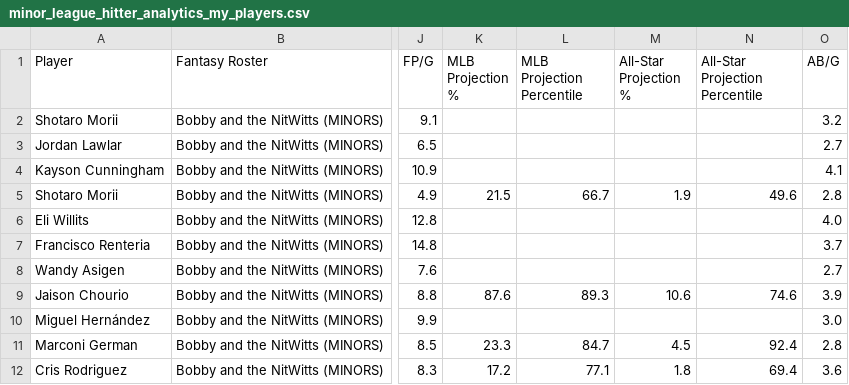
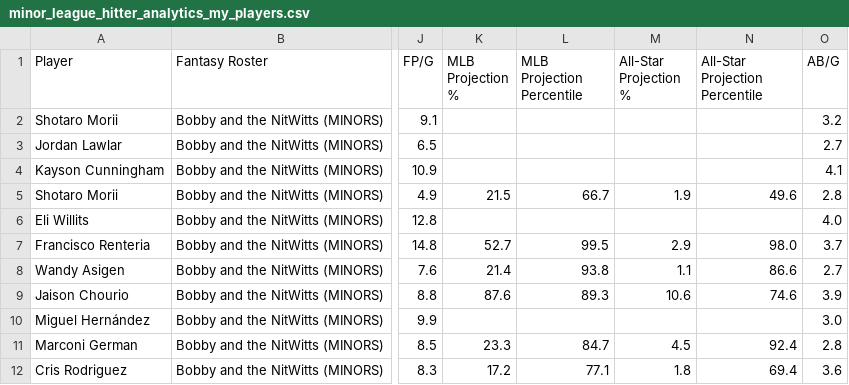
Before and after one commit to youtube-dinner/baseball_analytics, a CSV file: outputs/minor_league_hitter_stars/2026/minor_league_hitter_analytics_my_players.csv, drawn as a sheet; only a part is shown, gaps mark what is left out; the diff names each change by its address in the sheet, - before the commit and + after, or states it on an @@ line.

Commit message:
Fix international rookie projection dashboard matching

```diff
--- a/outputs/minor_league_hitter_stars/2026/minor_league_hitter_analytics_my_players.csv
+++ b/outputs/minor_league_hitter_stars/2026/minor_league_hitter_analytics_my_players.csv
-K7 (MLB Projection %): (empty)
+K7 (MLB Projection %): 52.7
-L7 (MLB Projection Percentile): (empty)
+L7 (MLB Projection Percentile): 99.5
-M7 (All-Star Projection %): (empty)
+M7 (All-Star Projection %): 2.9
-N7 (All-Star Projection Percentile): (empty)
+N7 (All-Star Projection Percentile): 98.0
-K8 (MLB Projection %): (empty)
+K8 (MLB Projection %): 21.4
-L8 (MLB Projection Percentile): (empty)
+L8 (MLB Projection Percentile): 93.8
-M8 (All-Star Projection %): (empty)
+M8 (All-Star Projection %): 1.1
-N8 (All-Star Projection Percentile): (empty)
+N8 (All-Star Projection Percentile): 86.6
```
Also changed, not shown: outputs/minor_league_pitcher_stars/2026/minor_league_pitcher_analytics_promotion_tracker.csv, 4 other files.
